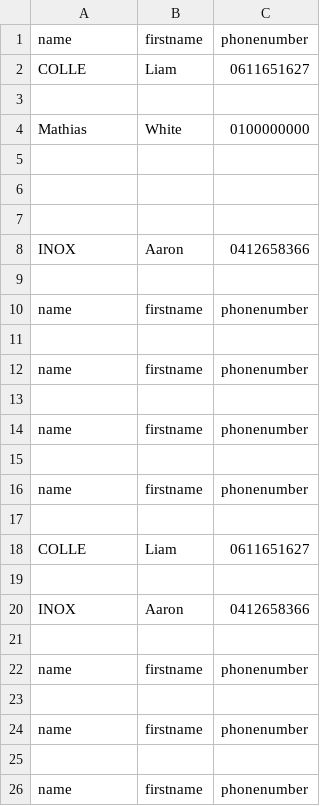
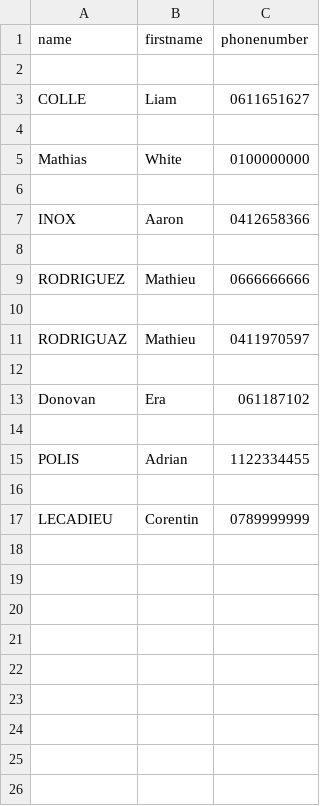
Before and after one commit to Liamkoneko/RepTelephone, a CSV file: phn_database.csv, drawn as a sheet.

```diff
--- a/phn_database.csv
+++ b/phn_database.csv
@@ -1,2 +1,3 @@
 name;firstname;phonenumber
+
 COLLE;Liam;0611651627
@@ -5,22 +6,12 @@ Mathias;White;0100000000
 
-;;
-
 INOX;Aaron;0412658366
 
-name;firstname;phonenumber
+RODRIGUEZ;Mathieu;0666666666
 
-name;firstname;phonenumber
+RODRIGUAZ;Mathieu;0411970597
 
-name;firstname;phonenumber
+Donovan;Era;061187102
 
-name;firstname;phonenumber
+POLIS;Adrian;1122334455
 
-COLLE;Liam;0611651627
-
-INOX;Aaron;0412658366
-
-name;firstname;phonenumber
-
-name;firstname;phonenumber
-
-name;firstname;phonenumber
+LECADIEU;Corentin;0789999999
```
Also changed, not shown: 18 other files.
